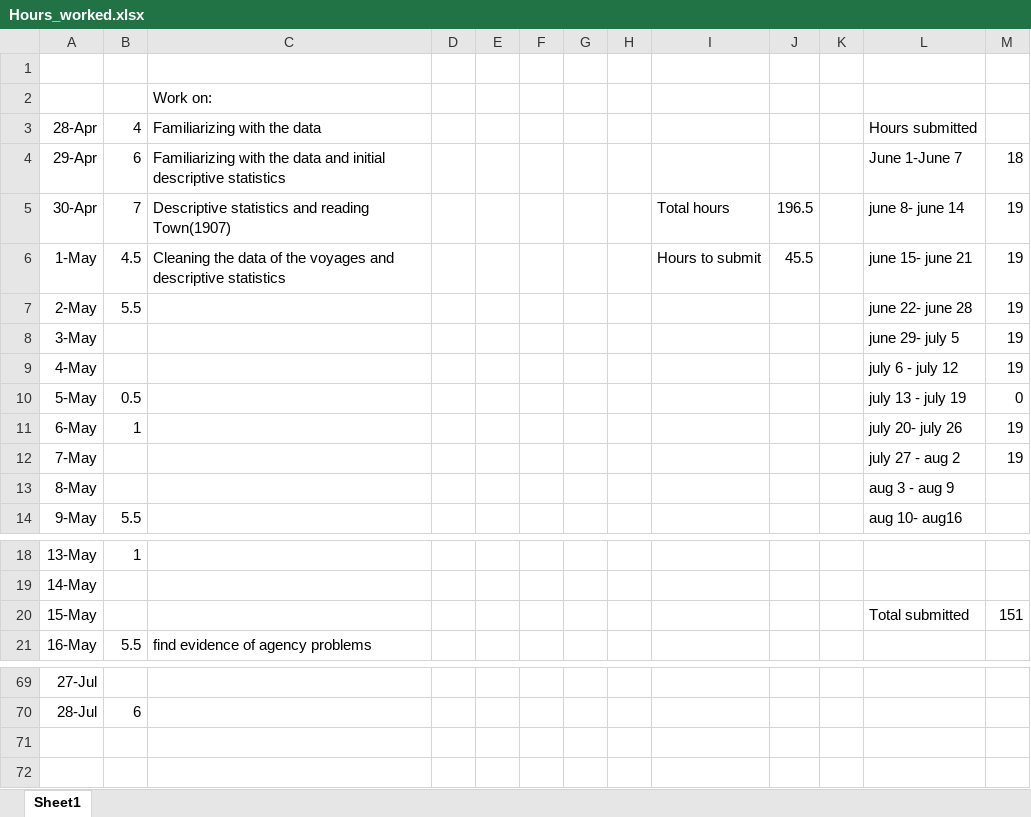
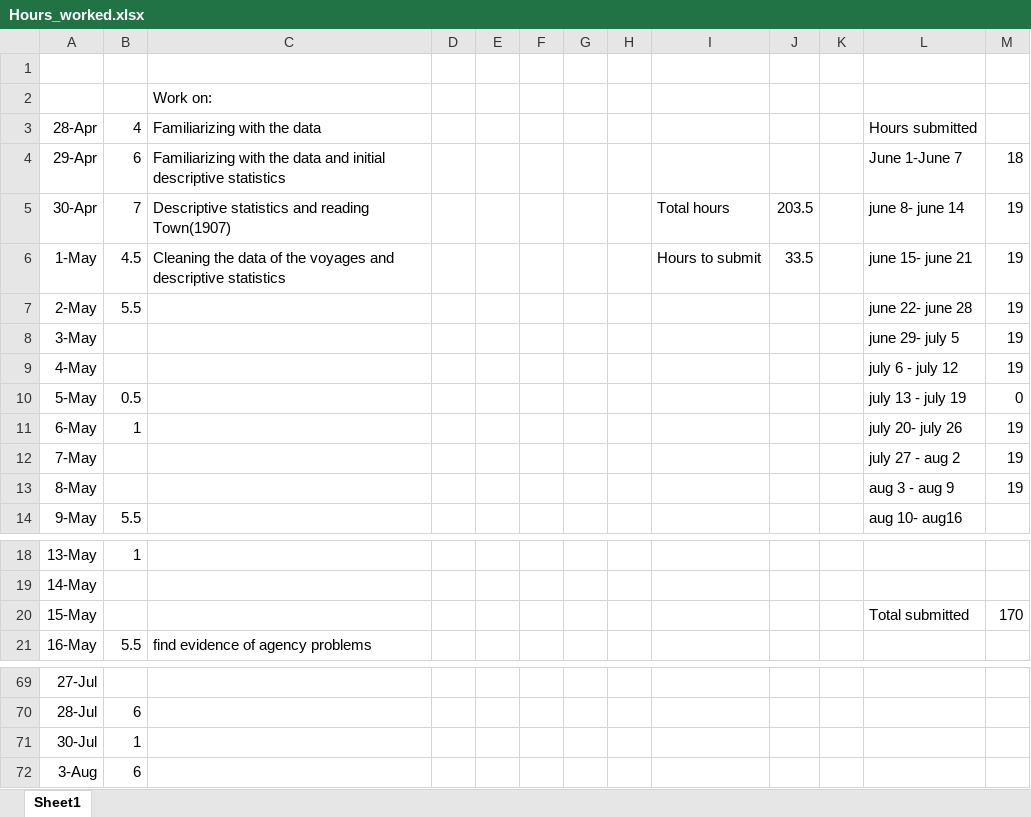
Before and after one commit to lucassschmitz/whales_own, an Excel workbook: Hours_worked.xlsx, sheet Sheet1, drawn as a sheet; only a part is shown, gaps mark what is left out; values as stored, in another font and other column widths than the file's, no borders; the diff names each change by its address in the sheet, - before the commit and + after, or states it on an @@ line.

```diff
--- a/Hours_worked.xlsx (sheet Sheet1)
+++ b/Hours_worked.xlsx (sheet Sheet1)
-J5: 196.5
+J5: 203.5
-J6: 45.5
+J6: 33.5
-M13: (empty)
+M13: 19
-M20: 151
+M20: 170
+row 71: 30-Jul | 1
+row 72: 3-Aug | 6
```
Also changed, not shown: 17 other files.
